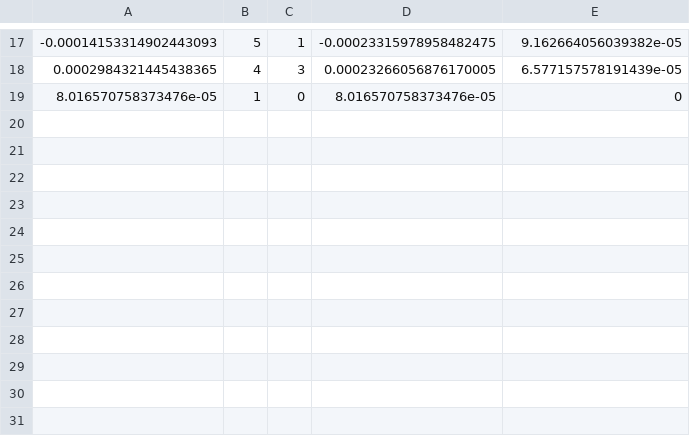
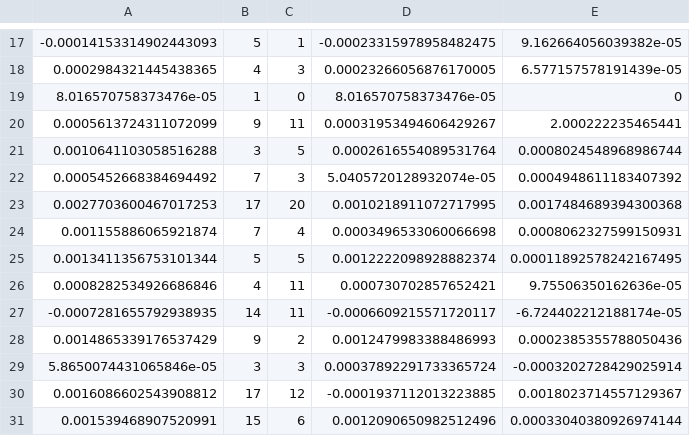
Before and after one commit to GeorgetteFR/thermal_optimal_path, a CSV file: notebooks/daily_returns.csv, drawn as a sheet; only a part is shown, gaps mark what is left out; the diff names each change by its address in the sheet, - before the commit and + after, or states it on an @@ line.

```diff
--- a/notebooks/daily_returns.csv
+++ b/notebooks/daily_returns.csv
+row 20: 0.0005613724311072099 | 9 | 11 | 0.00031953494606429267 | 2.000222235465441
+row 21: 0.0010641103058516288 | 3 | 5 | 0.0002616554089531764 | 0.0008024548968986744
+row 22: 0.0005452668384694492 | 7 | 3 | 5.0405720128932074e-05 | 0.0004948611183407392
+row 23: 0.0027703600467017253 | 17 | 20 | 0.0010218911072717995 | 0.0017484689394300368
+row 24: 0.001155886065921874 | 7 | 4 | 0.0003496533060066698 | 0.0008062327599150931
+row 25: 0.0013411356753101344 | 5 | 5 | 0.0012222098928882374 | 0.00011892578242167495
+row 26: 0.0008282534926686846 | 4 | 11 | 0.000730702857652421 | 9.75506350162636e-05
+row 27: -0.0007281655792938935 | 14 | 11 | -0.0006609215571720117 | -6.724402212188174e-05
+row 28: 0.0014865339176537429 | 9 | 2 | 0.0012479983388486993 | 0.0002385355788050436
+row 29: 5.8650074431065846e-05 | 3 | 3 | 0.00037892291733365724 | -0.0003202728429025914
+row 30: 0.0016086602543908812 | 17 | 12 | -0.0001937112013223885 | 0.0018023714557129367
+row 31: 0.001539468907520991 | 15 | 6 | 0.0012090650982512496 | 0.00033040380926974144
```
Also changed, not shown: 1 other file.
